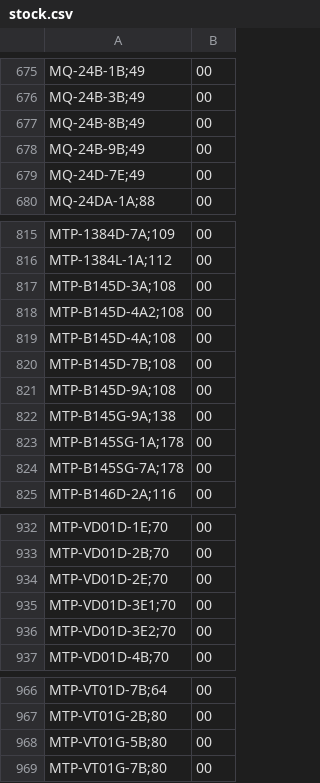
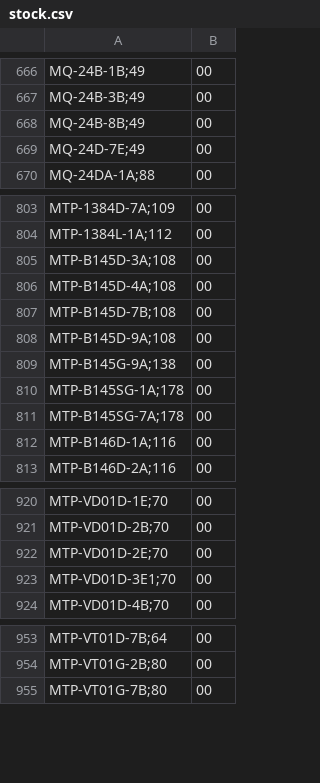
Before and after one commit to DaihatsuHub/CATALOGO-RELOJES-CASIO, a CSV file: stock.csv, drawn as a sheet; only a part is shown, gaps mark what is left out; the diff covers the shown part only.

```diff
--- a/stock.csv
+++ b/stock.csv
@@ -677,3 +668,2 @@ MQ-24B-3B;49,00
 MQ-24B-8B;49,00
-MQ-24B-9B;49,00
 MQ-24D-7E;49,00
@@ -817,3 +805,2 @@ MTP-1384L-1A;112,00
 MTP-B145D-3A;108,00
-MTP-B145D-4A2;108,00
 MTP-B145D-4A;108,00
@@ -824,2 +811,3 @@ MTP-B145SG-1A;178,00
 MTP-B145SG-7A;178,00
+MTP-B146D-1A;116,00
 MTP-B146D-2A;116,00
@@ -935,3 +923,2 @@ MTP-VD01D-2E;70,00
 MTP-VD01D-3E1;70,00
-MTP-VD01D-3E2;70,00
 MTP-VD01D-4B;70,00
@@ -967,3 +954,2 @@ MTP-VT01D-7B;64,00
 MTP-VT01G-2B;80,00
-MTP-VT01G-5B;80,00
 MTP-VT01G-7B;80,00
```
Also changed, not shown: 1 added row, 14 removed rows and 1 edited cell elsewhere in this file.
